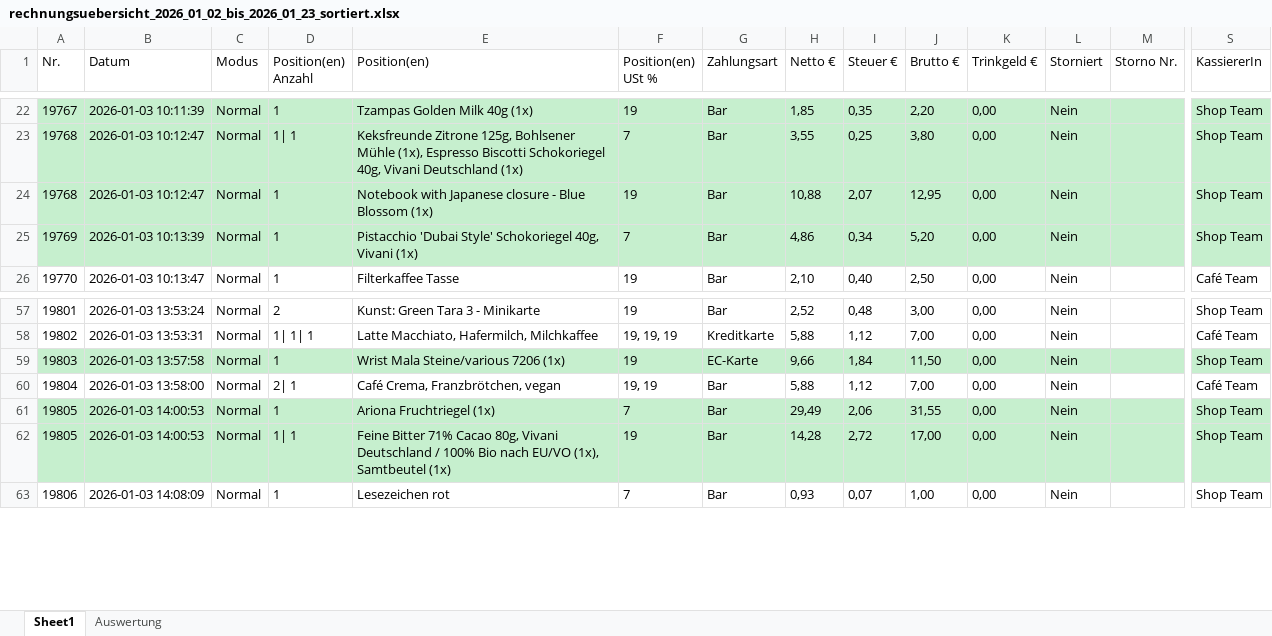
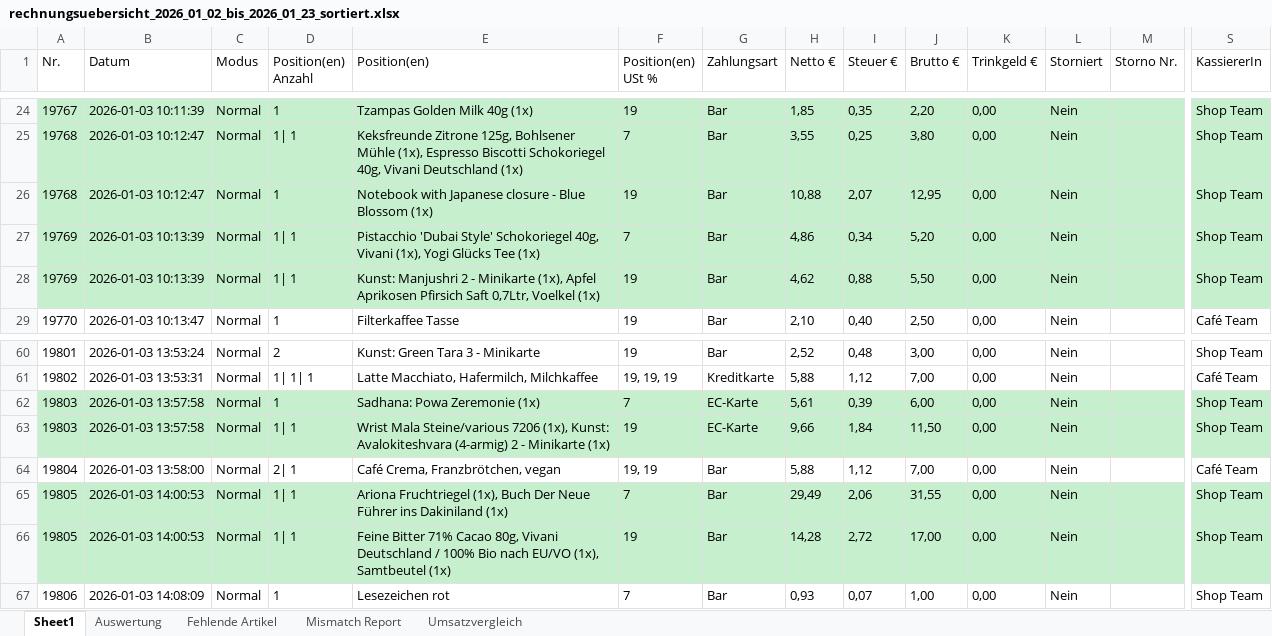
Before and after one commit to Scai88/Tabellensortierskript, an Excel workbook: funktioniert nicht 1/rechnungsuebersicht_2026_01_02_bis_2026_01_23_sortiert.xlsx, sheet Sheet1, drawn as a sheet; only a part is shown, gaps mark what is left out; values as stored, in another font and other column widths than the file's, no borders; addresses are those after the commit; rows hold the shown columns only; the diff covers the shown part only; the diff names each change by its address in the sheet, - before the commit and + after, or states it on an @@ line.

```diff
--- a/funktioniert nicht 1/rechnungsuebersicht_2026_01_02_bis_2026_01_23_sortiert.xlsx (sheet Sheet1)
+++ b/funktioniert nicht 1/rechnungsuebersicht_2026_01_02_bis_2026_01_23_sortiert.xlsx (sheet Sheet1)
+sheet tab: Fehlende Artikel
+sheet tab: Mismatch Report
+sheet tab: Umsatzvergleich
-D27 (Position(en) Anzahl): 1
+D27 (Position(en) Anzahl): 1| 1
-E27 (Position(en)): …40g, Vivani (1x)
+E27 (Position(en)): …40g, Vivani (1x), Yogi Glücks Tee (1x)
+row 28: 19769 | 2026-01-03 10:13:39 | Normal | 1| 1 | Kunst: Manjushri 2 - Minikarte (1x), Apfel Aprikosen Pfirsich Saft 0,7Ltr, Voelkel (1x) | 19 | Bar | 4,62 | 0,88 | 5,50 | 0,00 | Nein |  | Shop Team
+row 62: 19803 | 2026-01-03 13:57:58 | Normal | 1 | Sadhana: Powa Zeremonie (1x) | 7 | EC-Karte | 5,61 | 0,39 | 6,00 | 0,00 | Nein |  | Shop Team
-D63 (Position(en) Anzahl): 1
+D63 (Position(en) Anzahl): 1| 1
-E63 (Position(en)): …Steine/various 7206 (1x)
+E63 (Position(en)): …Steine/various 7206 (1x), Kunst: Avalokiteshvara (4-armig) 2 - Minikarte (1x)
-D65 (Position(en) Anzahl): 1
+D65 (Position(en) Anzahl): 1| 1
-E65 (Position(en)): Ariona Fruchtriegel (1x)
+E65 (Position(en)): Ariona Fruchtriegel (1x), Buch Der Neue Führer ins Dakiniland (1x)
```
Also changed, not shown: 8 added rows, 3 removed rows and 6 edited cells elsewhere in this sheet, sheet Auswertung, 8 other files.
